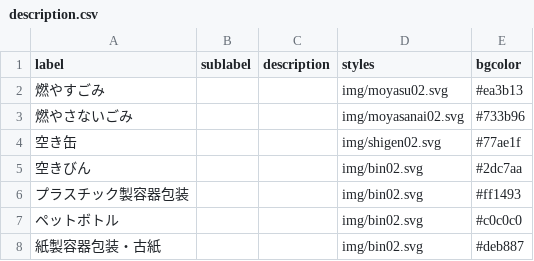
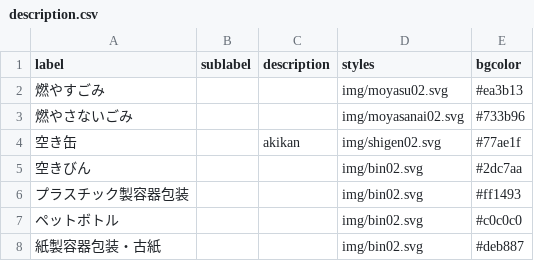
Before and after one commit to codefortoyama/5374, a CSV file: data/description.csv, drawn as a sheet.

Commit message:
Update description.csv

```diff
--- a/data/description.csv
+++ b/data/description.csv
@@ -3,3 +3,3 @@ label,sublabel,description,styles,bgcolor
 燃やさないごみ,,,img/moyasanai02.svg,#733b96
-空き缶,,,img/shigen02.svg,#77ae1f
+空き缶,,akikan,img/shigen02.svg,#77ae1f
 空きびん,,,img/bin02.svg,#2dc7aa
```
